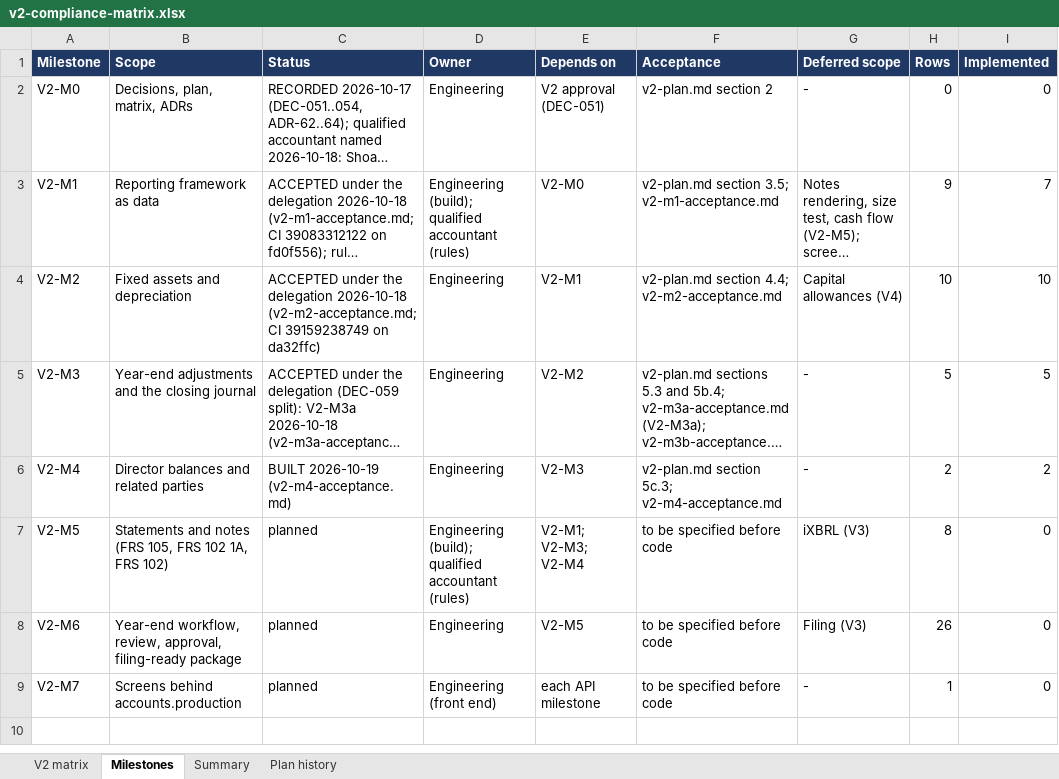
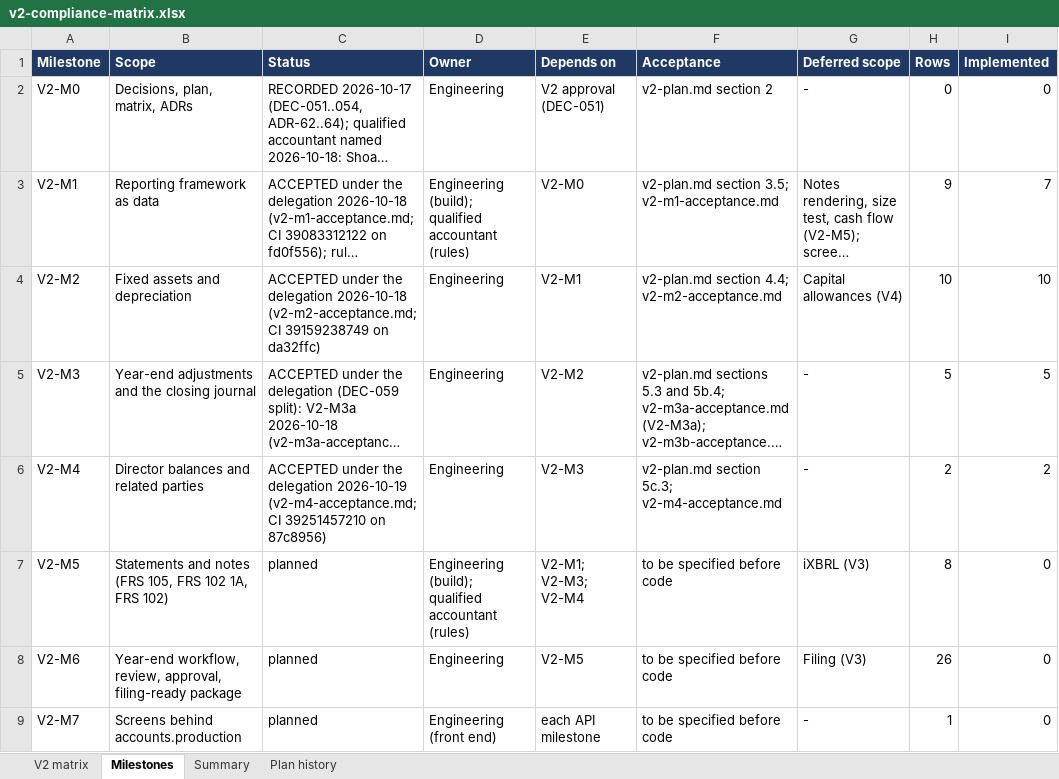
Before and after one commit to mianshoaiblhr/UK-Accounting-Platform, an Excel workbook: docs/architecture/v2-compliance-matrix.xlsx, sheet Milestones, drawn as a sheet; long unchanged cells end in …; values as stored, in another font and other column widths than the file's, no borders; the diff names each change by its address in the sheet, - before the commit and + after, or states it on an @@ line.

```diff
--- a/docs/architecture/v2-compliance-matrix.xlsx (sheet Milestones)
+++ b/docs/architecture/v2-compliance-matrix.xlsx (sheet Milestones)
-C6 (Status): BUILT 2026-10-19 (v2-m4-acceptance.md)
+C6 (Status): ACCEPTED under the delegation 2026-10-19 (v2-m4-acceptance.md; CI 39251457210 on 87c8956)
```
Also changed, not shown: sheet Summary, sheet Plan history, 3 other files.
